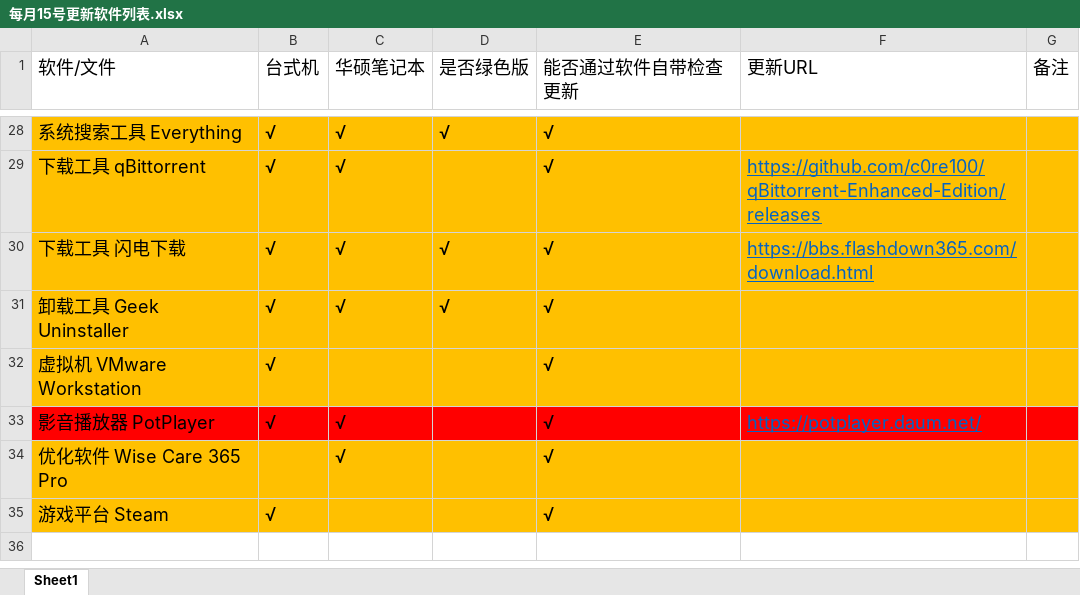
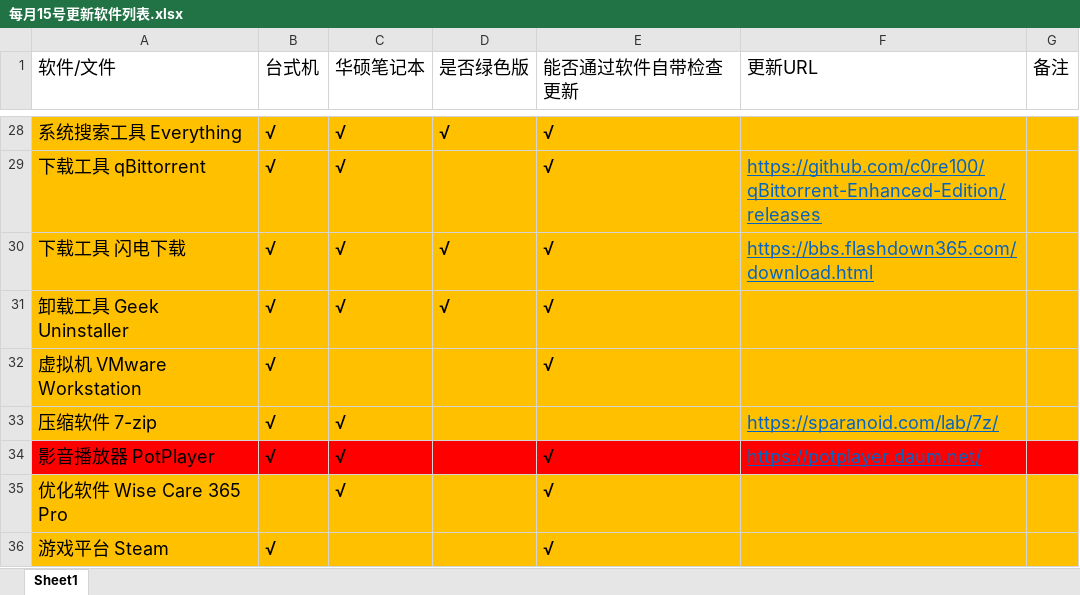
Before and after one commit to LITTLEPINKALLDEAD/DatasOnTelecom, an Excel workbook: 文档/其他文档/Others/PC/每月15号更新软件列表.xlsx, sheet Sheet1, drawn as a sheet; only a part is shown, gaps mark what is left out; values as stored, in another font and other column widths than the file's, no borders; the diff names each change by its address in the sheet, - before the commit and + after, or states it on an @@ line.

```diff
--- a/文档/其他文档/Others/PC/每月15号更新软件列表.xlsx (sheet Sheet1)
+++ b/文档/其他文档/Others/PC/每月15号更新软件列表.xlsx (sheet Sheet1)
+row 33: 压缩软件 7-zip | √ | √ |  |  | https://sparanoid.com/lab/7z/
```
Also changed, not shown: 5 other files.
